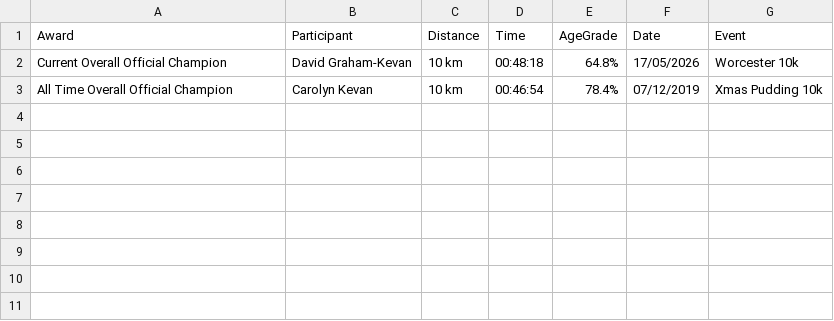
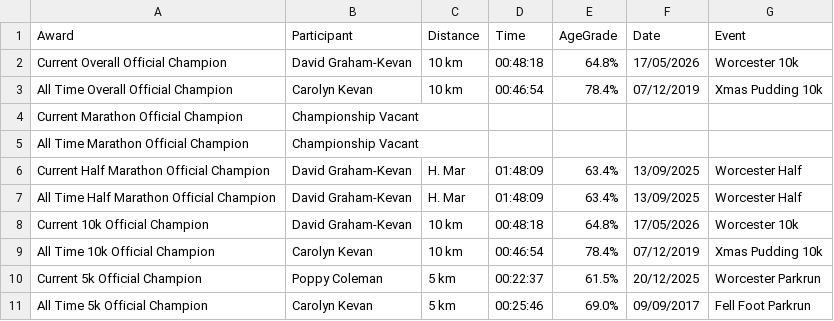
Before and after one commit to johnkevan88888/family-running, a CSV file: data/family/halloffame.csv, drawn as a sheet.

```diff
--- a/data/family/halloffame.csv
+++ b/data/family/halloffame.csv
@@ -3 +3,9 @@ Current Overall Official Champion,David Graham-Kevan,10 km,00:48:18,64.8%,17/05/
 All Time Overall Official Champion,Carolyn Kevan,10 km,00:46:54,78.4%,07/12/2019,Xmas Pudding 10k
+Current Marathon Official Champion,Championship Vacant,,,,,
+All Time Marathon Official Champion,Championship Vacant,,,,,
+Current Half Marathon Official Champion,David Graham-Kevan,H. Mar,01:48:09,63.4%,13/09/2025,Worcester Half
+All Time Half Marathon Official Champion,David Graham-Kevan,H. Mar,01:48:09,63.4%,13/09/2025,Worcester Half
+Current 10k Official Champion,David Graham-Kevan,10 km,00:48:18,64.8%,17/05/2026,Worcester 10k
+All Time 10k Official Champion,Carolyn Kevan,10 km,00:46:54,78.4%,07/12/2019,Xmas Pudding 10k
+Current 5k Official Champion,Poppy Coleman,5 km,00:22:37,61.5%,20/12/2025,Worcester Parkrun
+All Time 5k Official Champion,Carolyn Kevan,5 km,00:25:46,69.0%,09/09/2017,Fell Foot Parkrun
```
Also changed, not shown: data/everyone/halloffame.csv, 4 other files.
